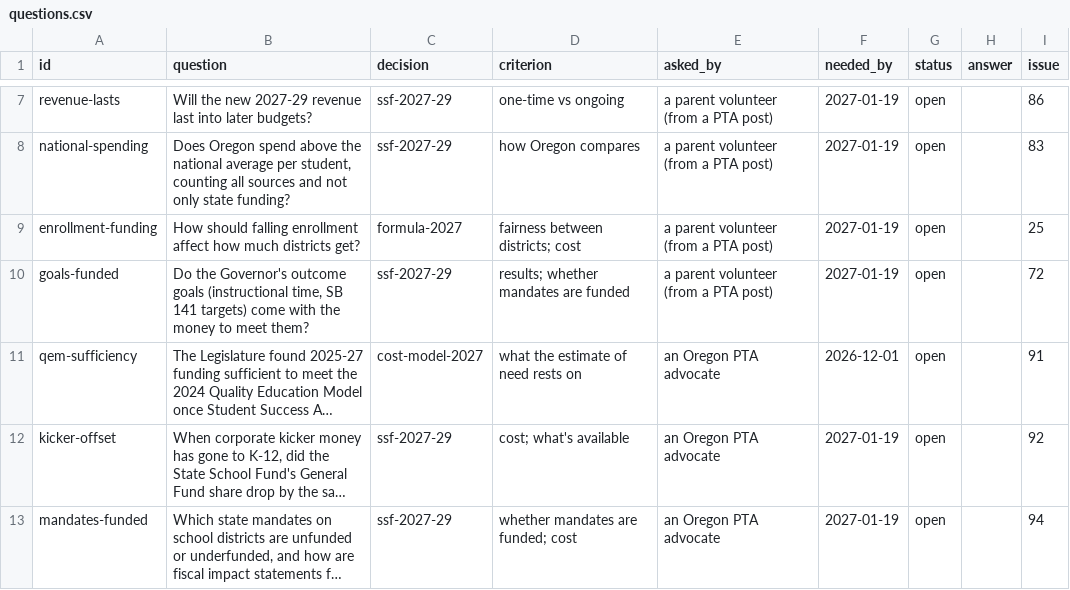
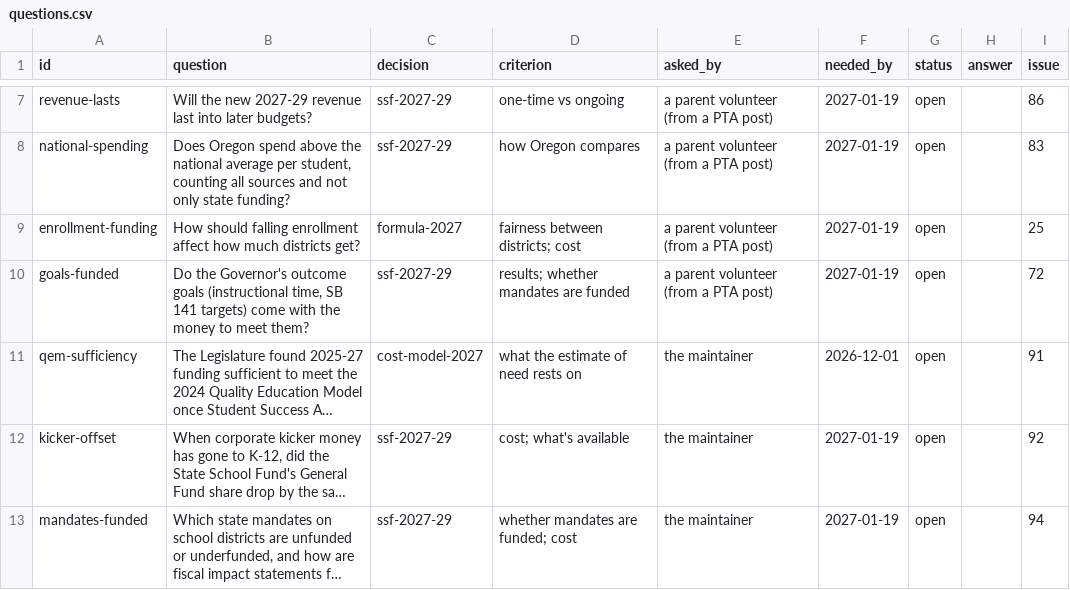
Before and after one commit to pietvanzoen/fund-oregon-schools, a CSV file: analysis/questions.csv, drawn as a sheet; only a part is shown, gaps mark what is left out; long unchanged cells end in …; the diff names each change by its address in the sheet, - before the commit and + after, or states it on an @@ line.

```diff
--- a/analysis/questions.csv
+++ b/analysis/questions.csv
-E11:E13 (asked_by): an Oregon PTA advocate
+E11:E13 (asked_by): the maintainer
```
Also changed, not shown: sources/_queue.csv.
